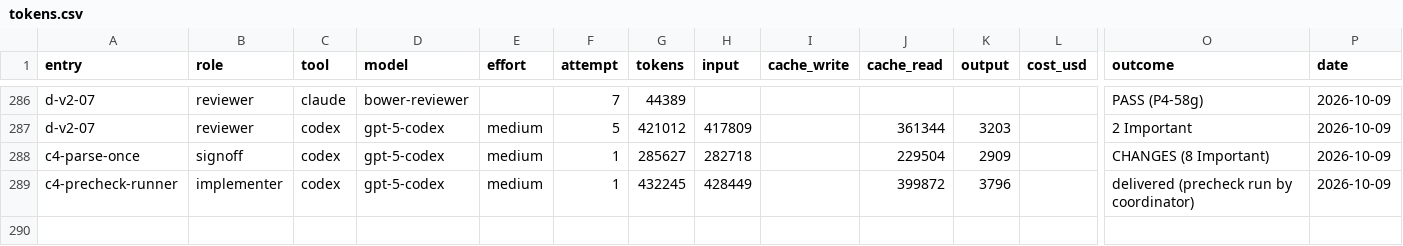
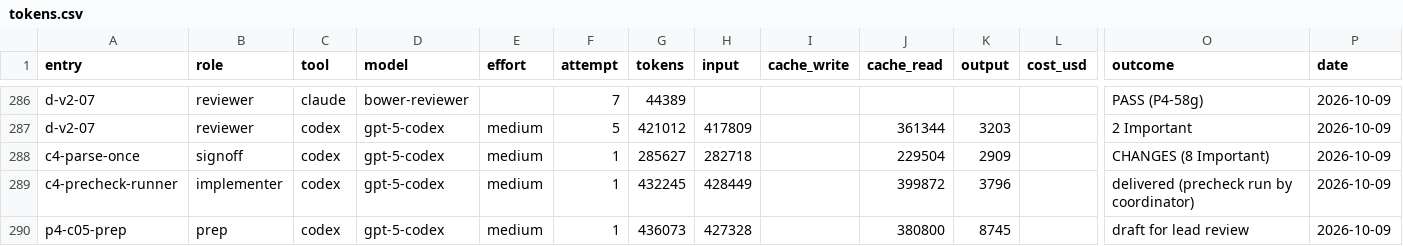
Before and after one commit to deluispablo/bower, a CSV file: harness/tokens.csv, drawn as a sheet; only a part is shown, gaps mark what is left out; rows hold the shown columns only; the diff names each change by its address in the sheet, - before the commit and + after, or states it on an @@ line.

```diff
--- a/harness/tokens.csv
+++ b/harness/tokens.csv
+row 290: p4-c05-prep | prep | codex | gpt-5-codex | medium | 1 | 436073 | 427328 |  | 380800 | 8745 |  | draft for lead review | 2026-10-09
```
